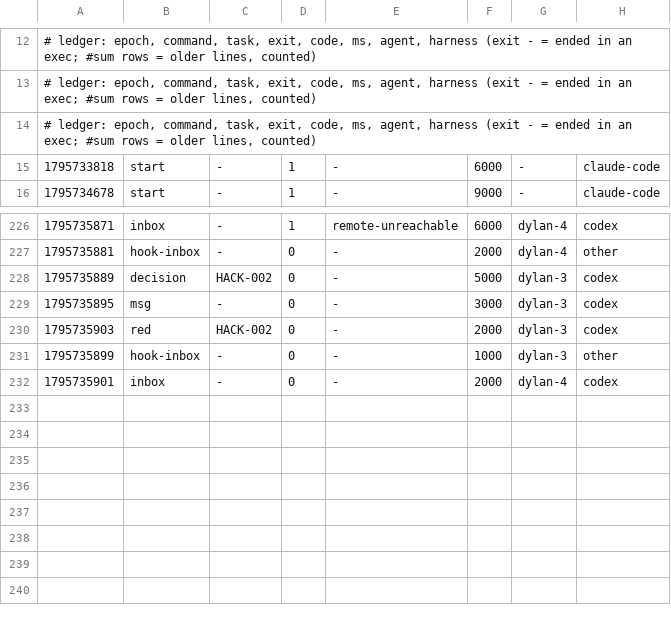
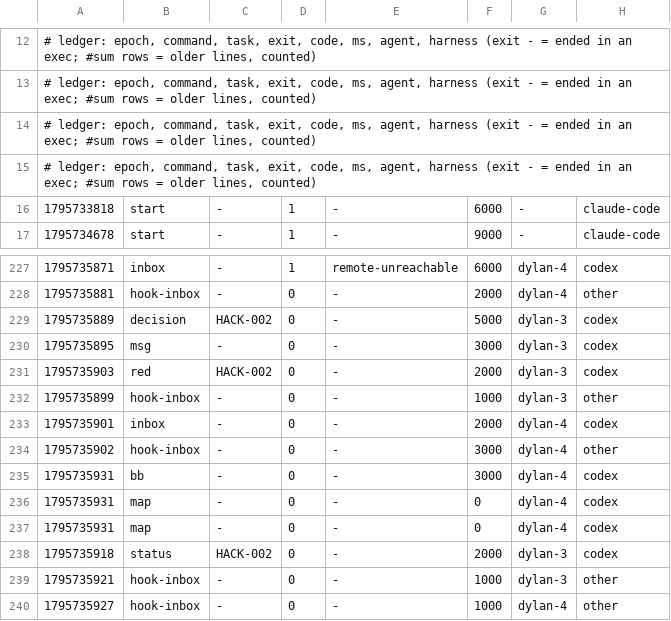
Before and after one commit to DylanMCDS/Negosocios, a TSV file: metrics/2026-11-26-29029.tsv, drawn as a sheet; only a part is shown, gaps mark what is left out; the diff names each change by its address in the sheet, - before the commit and + after, or states it on an @@ line.

Commit message:
uak: blackbox +2, metrics +7

```diff
--- a/metrics/2026-11-26-29029.tsv
+++ b/metrics/2026-11-26-29029.tsv
+row 15: # ledger: epoch, command, task, exit, code, ms, agent, harness (exit - = ended in an exec; #sum rows = older lines, counted)
+row 234: 1795735902 | hook-inbox | - | 0 | - | 3000 | dylan-4 | other
+row 235: 1795735931 | bb | - | 0 | - | 3000 | dylan-4 | codex
+row 236: 1795735931 | map | - | 0 | - | 0 | dylan-4 | codex
+row 237: 1795735931 | map | - | 0 | - | 0 | dylan-4 | codex
+row 238: 1795735918 | status | HACK-002 | 0 | - | 2000 | dylan-3 | codex
+row 239: 1795735921 | hook-inbox | - | 0 | - | 1000 | dylan-3 | other
+row 240: 1795735927 | hook-inbox | - | 0 | - | 1000 | dylan-4 | other
```
Also changed, not shown: 1 other file.
